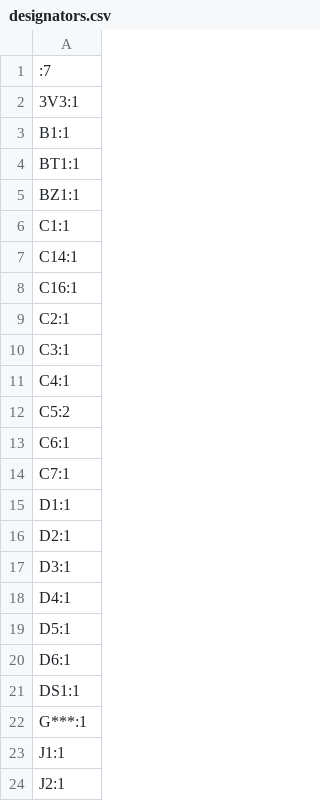
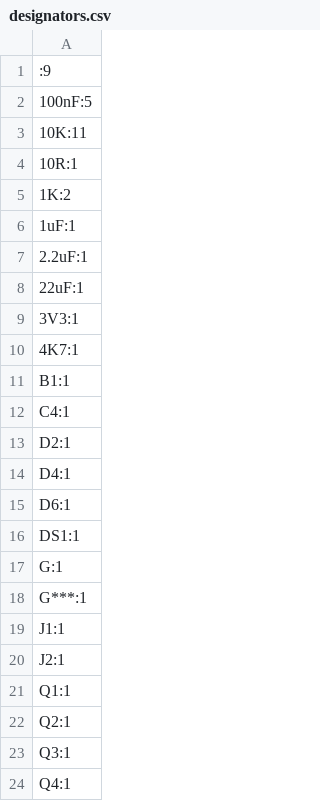
Before and after one commit to rapha-tech/Retro-Ruler, a CSV file: electronics/designators.csv, drawn as a sheet; only a part is shown; the shorter side is filled out with more unchanged rows; the diff covers the shown part only.

```diff
--- a/electronics/designators.csv
+++ b/electronics/designators.csv
@@ -1,22 +1,18 @@
-:7
+:9
+100nF:5
+10K:11
+10R:1
+1K:2
+1uF:1
+2.2uF:1
+22uF:1
 3V3:1
+4K7:1
 B1:1
-BT1:1
-BZ1:1
-C1:1
-C14:1
-C16:1
-C2:1
-C3:1
 C4:1
-C5:2
-C6:1
-C7:1
-D1:1
 D2:1
-D3:1
 D4:1
-D5:1
 D6:1
 DS1:1
+G:1
 G***:1
```
Also changed, not shown: 15 removed rows and 1 edited cell elsewhere in this file, electronics/bom.csv, electronics/positions.csv, 14 other files.
